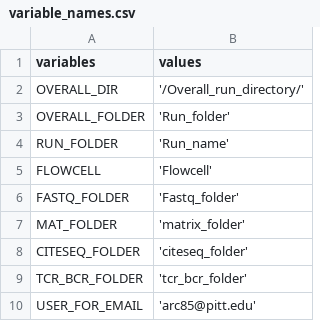
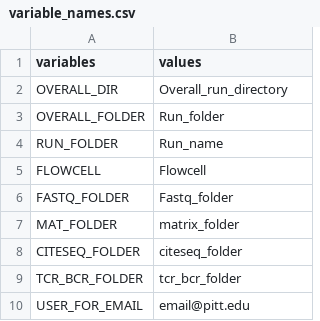
Before and after one commit to arc85/low_level_processing, a CSV file: input_files/variable_names.csv, drawn as a sheet.

Commit message:
Variable names without quotes

```diff
--- a/input_files/variable_names.csv
+++ b/input_files/variable_names.csv
@@ -1,10 +1,10 @@
 variables,values
-OVERALL_DIR,'/Overall_run_directory/'
-OVERALL_FOLDER,'Run_folder'
-RUN_FOLDER,'Run_name'
-FLOWCELL,'Flowcell'
-FASTQ_FOLDER,'Fastq_folder'
-MAT_FOLDER,'matrix_folder'
-CITESEQ_FOLDER,'citeseq_folder'
-TCR_BCR_FOLDER,'tcr_bcr_folder'
-USER_FOR_EMAIL,'arc85@pitt.edu'
+OVERALL_DIR,Overall_run_directory
+OVERALL_FOLDER,Run_folder
+RUN_FOLDER,Run_name
+FLOWCELL,Flowcell
+FASTQ_FOLDER,Fastq_folder
+MAT_FOLDER,matrix_folder
+CITESEQ_FOLDER,citeseq_folder
+TCR_BCR_FOLDER,tcr_bcr_folder
+USER_FOR_EMAIL,email@pitt.edu
```
